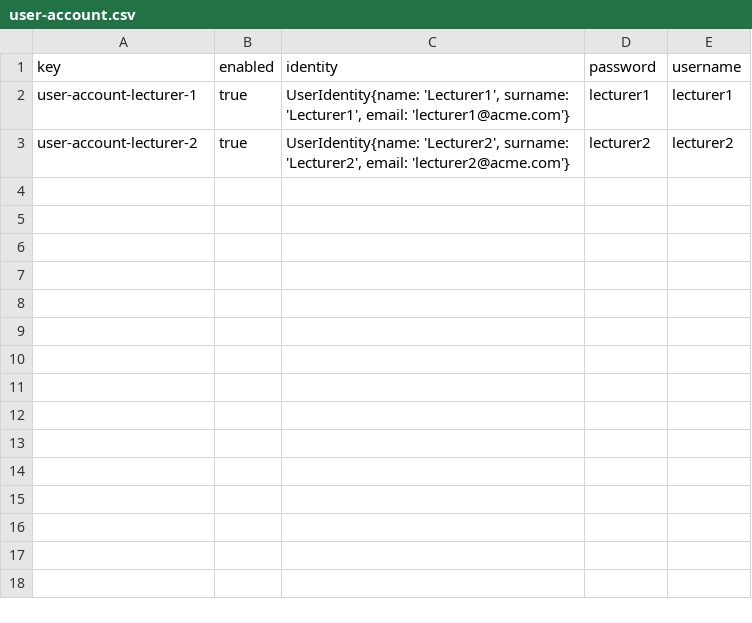
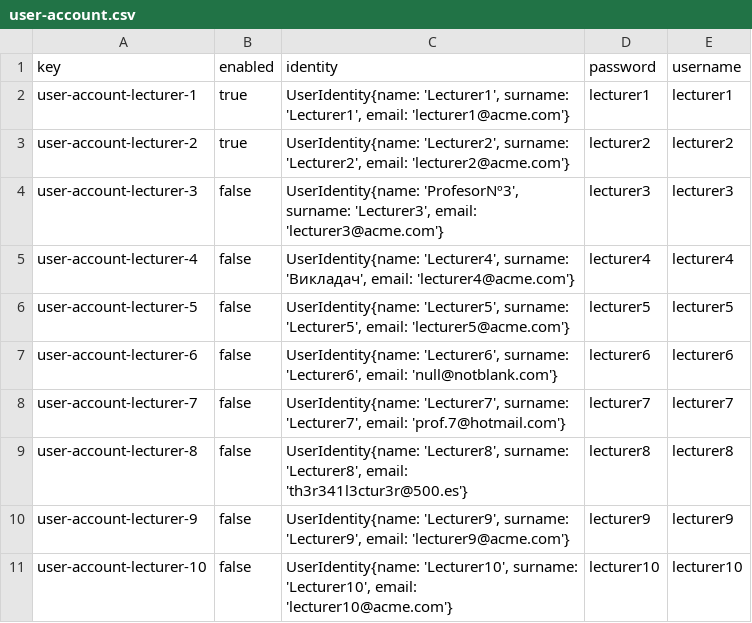
Before and after one commit to antcardia/Acme-L3-D04, a CSV file: src/main/webapp/WEB-INF/resources/sample-data/user-account.csv, drawn as a sheet; the diff names each change by its address in the sheet, - before the commit and + after, or states it on an @@ line.

```diff
--- a/src/main/webapp/WEB-INF/resources/sample-data/user-account.csv
+++ b/src/main/webapp/WEB-INF/resources/sample-data/user-account.csv
+row 4: user-account-lecturer-3 | false | UserIdentity{name: 'ProfesorNº3', surname: 'Lecturer3', email: 'lecturer3@acme.com'} | lecturer3 | lecturer3
+row 5: user-account-lecturer-4 | false | UserIdentity{name: 'Lecturer4', surname: 'Викладач', email: 'lecturer4@acme.com'} | lecturer4 | lecturer4
+row 6: user-account-lecturer-5 | false | UserIdentity{name: 'Lecturer5', surname: 'Lecturer5', email: 'lecturer5@acme.com'} | lecturer5 | lecturer5
+row 7: user-account-lecturer-6 | false | UserIdentity{name: 'Lecturer6', surname: 'Lecturer6', email: 'null@notblank.com'} | lecturer6 | lecturer6
+row 8: user-account-lecturer-7 | false | UserIdentity{name: 'Lecturer7', surname: 'Lecturer7', email: 'prof.7@hotmail.com'} | lecturer7 | lecturer7
+row 9: user-account-lecturer-8 | false | UserIdentity{name: 'Lecturer8', surname: 'Lecturer8', email: 'th3r341l3ctur3r@500.es'} | lecturer8 | lecturer8
+row 10: user-account-lecturer-9 | false | UserIdentity{name: 'Lecturer9', surname: 'Lecturer9', email: 'lecturer9@acme.com'} | lecturer9 | lecturer9
+row 11: user-account-lecturer-10 | false | UserIdentity{name: 'Lecturer10', surname: 'Lecturer10', email: 'lecturer10@acme.com'} | lecturer10 | lecturer10
```
Also changed, not shown: src/main/webapp/WEB-INF/resources/sample-data/course.csv, src/main/webapp/WEB-INF/resources/sample-data/lecture-course.csv, 6 other files.
